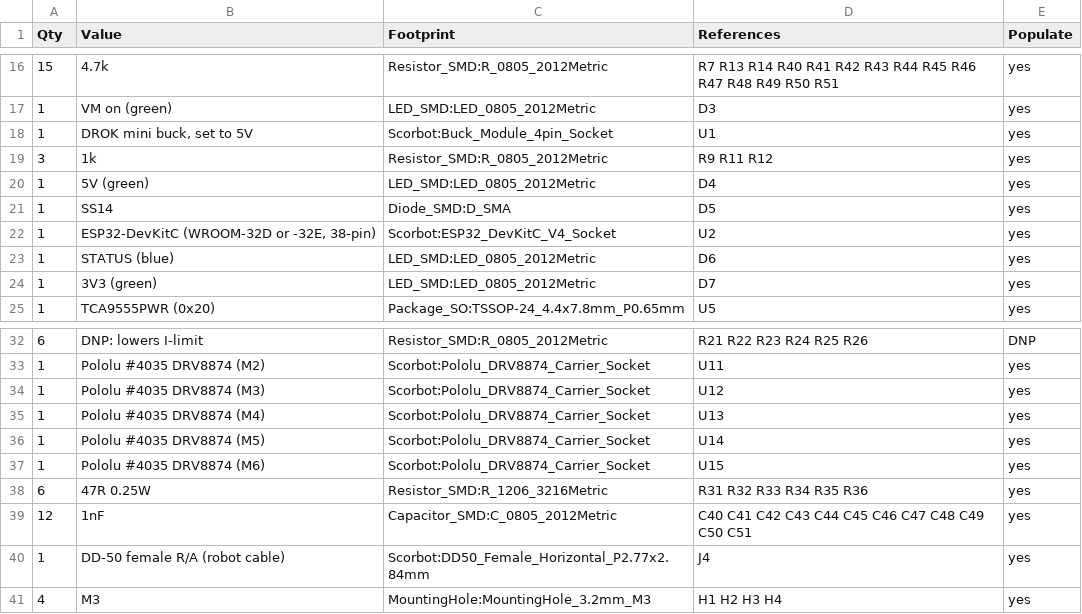
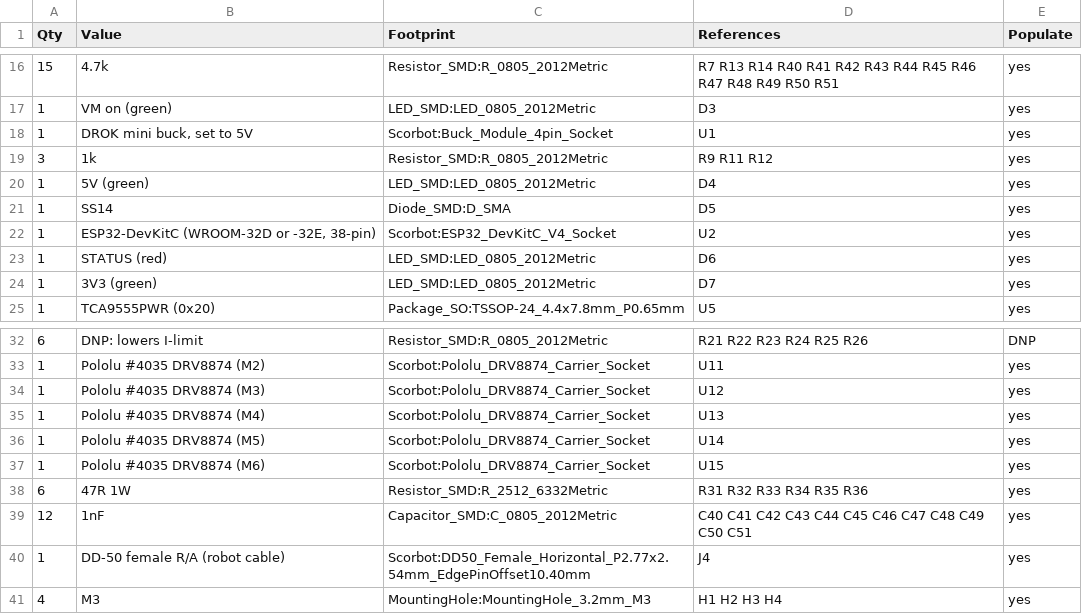
Before and after one commit to ColumbiaGadgetWorks/scorbot, a CSV file: hardware/scorbot-controller/bom.csv, drawn as a sheet; only a part is shown, gaps mark what is left out.

Commit message:
v0.4: DD-50 footprint per Amphenol DD50S564TLF, logos on silkscreen, LCSC fixes
- DD-50: tail rows 2.54 mm apart, row 3 10.40 mm from the flange (Amphenol
  D-Sub brochure, termination type 5); bracket holes still to confirm
- Columbia Gadget Works logo on F.SilkS, Stealie on B.SilkS (silk_art.py)
- R31-R36 47R now 2512 1 W (~0.3 W each); D6 status LED red (C84256)
- Clear LCSC numbers that turned out wrong (TCA9555, 47R); previews draw silk on top

```diff
--- a/hardware/scorbot-controller/bom.csv
+++ b/hardware/scorbot-controller/bom.csv
@@ -22,3 +22,3 @@ Qty,Value,Footprint,References,Populate
 1,"ESP32-DevKitC (WROOM-32D or -32E, 38-pin)",Scorbot:ESP32_DevKitC_V4_Socket,U2,yes
-1,STATUS (blue),LED_SMD:LED_0805_2012Metric,D6,yes
+1,STATUS (red),LED_SMD:LED_0805_2012Metric,D6,yes
 1,3V3 (green),LED_SMD:LED_0805_2012Metric,D7,yes
@@ -37,5 +37,5 @@ Qty,Value,Footprint,References,Populate
 1,Pololu #4035 DRV8874 (M6),Scorbot:Pololu_DRV8874_Carrier_Socket,U15,yes
-6,47R 0.25W,Resistor_SMD:R_1206_3216Metric,R31 R32 R33 R34 R35 R36,yes
+6,47R 1W,Resistor_SMD:R_2512_6332Metric,R31 R32 R33 R34 R35 R36,yes
 12,1nF,Capacitor_SMD:C_0805_2012Metric,C40 C41 C42 C43 C44 C45 C46 C47 C48 C49 C50 C51,yes
-1,DD-50 female R/A (robot cable),Scorbot:DD50_Female_Horizontal_P2.77x2.84mm,J4,yes
+1,DD-50 female R/A (robot cable),Scorbot:DD50_Female_Horizontal_P2.77x2.54mm_EdgePinOffset10.40mm,J4,yes
 4,M3,MountingHole:MountingHole_3.2mm_M3,H1 H2 H3 H4,yes
```
Also changed, not shown: hardware/scorbot-controller/fab/jlc_bom.csv, hardware/scorbot-controller/fab/jlc_cpl.csv, 37 other files.
